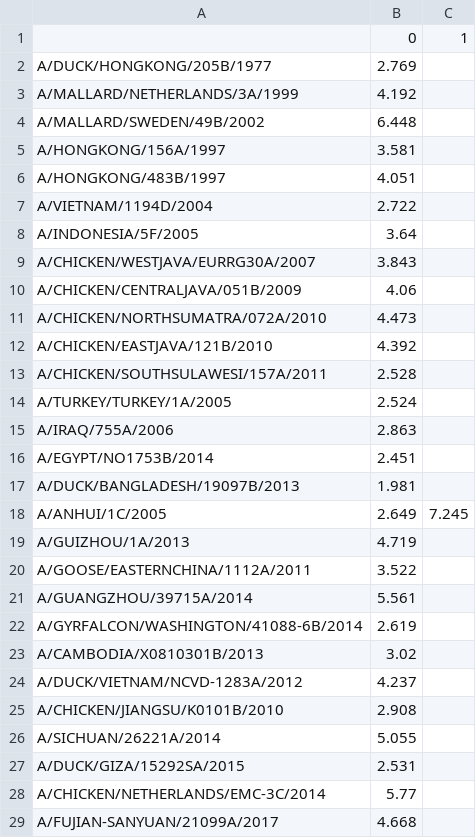
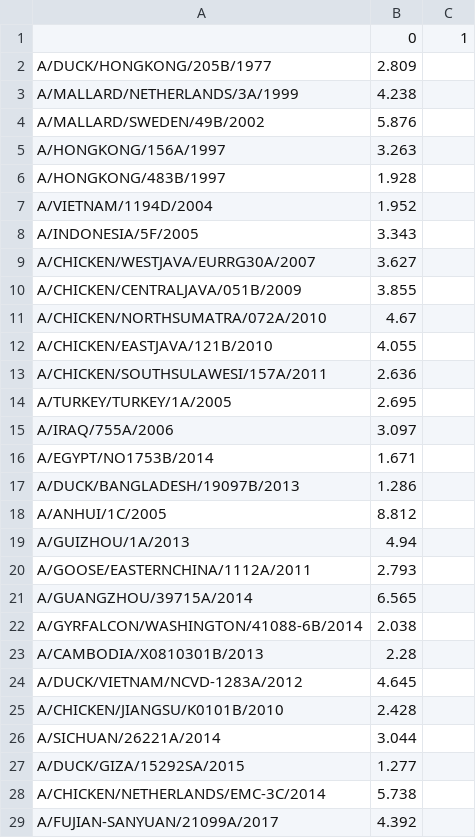
Before and after one commit to epiv-lab/H5-antigenic-evolution, a CSV file: bootstrap_analysis/tables/maxsize_sr.csv, drawn as a sheet; only a part is shown; the diff covers the shown part only.

```diff
--- a/bootstrap_analysis/tables/maxsize_sr.csv
+++ b/bootstrap_analysis/tables/maxsize_sr.csv
@@ -1,29 +1,29 @@
 ,0,1
-A/DUCK/HONGKONG/205B/1977,2.769,
-A/MALLARD/NETHERLANDS/3A/1999,4.192,
-A/MALLARD/SWEDEN/49B/2002,6.448,
-A/HONGKONG/156A/1997,3.581,
-A/HONGKONG/483B/1997,4.051,
-A/VIETNAM/1194D/2004,2.722,
-A/INDONESIA/5F/2005,3.64,
-A/CHICKEN/WESTJAVA/EURRG30A/2007,3.843,
-A/CHICKEN/CENTRALJAVA/051B/2009,4.06,
-A/CHICKEN/NORTHSUMATRA/072A/2010,4.473,
-A/CHICKEN/EASTJAVA/121B/2010,4.392,
-A/CHICKEN/SOUTHSULAWESI/157A/2011,2.528,
-A/TURKEY/TURKEY/1A/2005,2.524,
-A/IRAQ/755A/2006,2.863,
-A/EGYPT/NO1753B/2014,2.451,
-A/DUCK/BANGLADESH/19097B/2013,1.981,
-A/ANHUI/1C/2005,2.649,7.245
-A/GUIZHOU/1A/2013,4.719,
-A/GOOSE/EASTERNCHINA/1112A/2011,3.522,
-A/GUANGZHOU/39715A/2014,5.561,
-A/GYRFALCON/WASHINGTON/41088-6B/2014,2.619,
-A/CAMBODIA/X0810301B/2013,3.02,
-A/DUCK/VIETNAM/NCVD-1283A/2012,4.237,
-A/CHICKEN/JIANGSU/K0101B/2010,2.908,
-A/SICHUAN/26221A/2014,5.055,
-A/DUCK/GIZA/15292SA/2015,2.531,
-A/CHICKEN/NETHERLANDS/EMC-3C/2014,5.77,
-A/FUJIAN-SANYUAN/21099A/2017,4.668,
+A/DUCK/HONGKONG/205B/1977,2.809,
+A/MALLARD/NETHERLANDS/3A/1999,4.238,
+A/MALLARD/SWEDEN/49B/2002,5.876,
+A/HONGKONG/156A/1997,3.263,
+A/HONGKONG/483B/1997,1.928,
+A/VIETNAM/1194D/2004,1.952,
+A/INDONESIA/5F/2005,3.343,
+A/CHICKEN/WESTJAVA/EURRG30A/2007,3.627,
+A/CHICKEN/CENTRALJAVA/051B/2009,3.855,
+A/CHICKEN/NORTHSUMATRA/072A/2010,4.67,
+A/CHICKEN/EASTJAVA/121B/2010,4.055,
+A/CHICKEN/SOUTHSULAWESI/157A/2011,2.636,
+A/TURKEY/TURKEY/1A/2005,2.695,
+A/IRAQ/755A/2006,3.097,
+A/EGYPT/NO1753B/2014,1.671,
+A/DUCK/BANGLADESH/19097B/2013,1.286,
+A/ANHUI/1C/2005,8.812,
+A/GUIZHOU/1A/2013,4.94,
+A/GOOSE/EASTERNCHINA/1112A/2011,2.793,
+A/GUANGZHOU/39715A/2014,6.565,
+A/GYRFALCON/WASHINGTON/41088-6B/2014,2.038,
+A/CAMBODIA/X0810301B/2013,2.28,
+A/DUCK/VIETNAM/NCVD-1283A/2012,4.645,
+A/CHICKEN/JIANGSU/K0101B/2010,2.428,
+A/SICHUAN/26221A/2014,3.044,
+A/DUCK/GIZA/15292SA/2015,1.277,
+A/CHICKEN/NETHERLANDS/EMC-3C/2014,5.738,
+A/FUJIAN-SANYUAN/21099A/2017,4.392,
```
Also changed, not shown: 2 edited cells elsewhere in this file, bootstrap_analysis/tables/maxsize_ag.csv, bootstrap_analysis/tables/vol_ag.csv, 3 other files.
